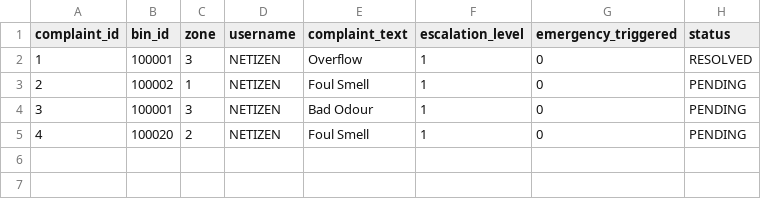
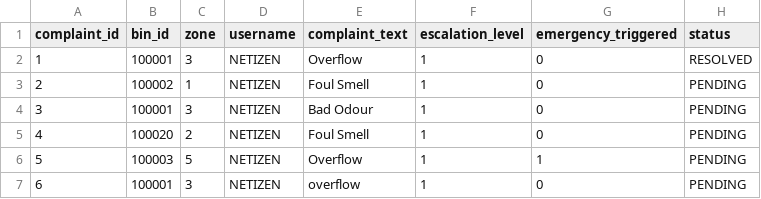
Before and after one commit to shyamdotexe/SentraBin-OS, a CSV file: complaints.csv, drawn as a sheet.

```diff
--- a/complaints.csv
+++ b/complaints.csv
@@ -5 +5,3 @@ complaint_id,bin_id,zone,username,complaint_text,escalation_level,emergency_trig
 4,100020,2,NETIZEN,Foul Smell,1,0,PENDING
+5,100003,5,NETIZEN,Overflow,1,1,PENDING
+6,100001,3,NETIZEN,overflow,1,0,PENDING
```
Also changed, not shown: bins.csv, vehicle.csv, 1 other file.
